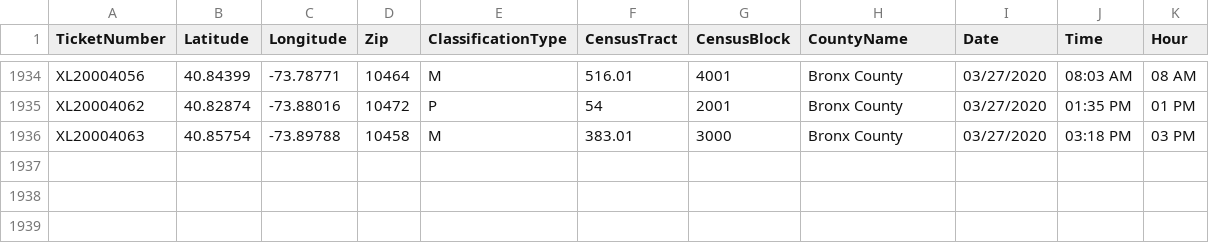
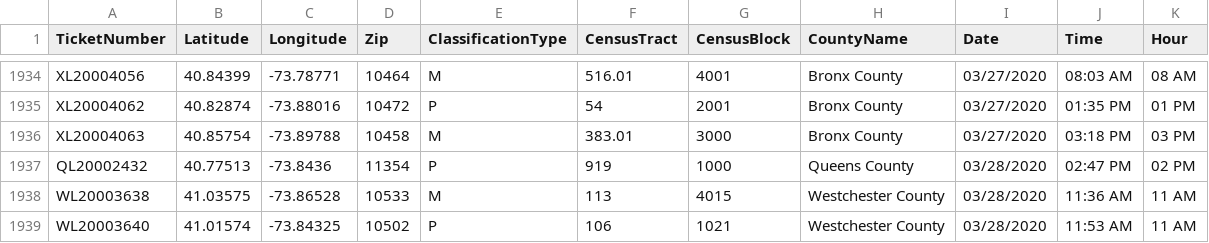
Before and after one commit to mhasan004/GasLeakProject, a CSV file: Getting_GasLeak_Data/DataFiles/GasHistory_ConEdisonTracts.csv, drawn as a sheet; only a part is shown, gaps mark what is left out; the diff names each change by its address in the sheet, - before the commit and + after, or states it on an @@ line.

Commit message:
Automated Push - New Ticket Update

```diff
--- a/Getting_GasLeak_Data/DataFiles/GasHistory_ConEdisonTracts.csv
+++ b/Getting_GasLeak_Data/DataFiles/GasHistory_ConEdisonTracts.csv
+row 1937: QL20002432 | 40.77513 | -73.8436 | 11354 | P | 919 | 1000 | Queens County | 03/28/2020 | 02:47 PM | 02 PM
+row 1938: WL20003638 | 41.03575 | -73.86528 | 10533 | M | 113 | 4015 | Westchester County | 03/28/2020 | 11:36 AM | 11 AM
+row 1939: WL20003640 | 41.01574 | -73.84325 | 10502 | P | 106 | 1021 | Westchester County | 03/28/2020 | 11:53 AM | 11 AM
```
Also changed, not shown: Getting_GasLeak_Data/DataFiles/GasHistory_ReportFrequency_Hourly.csv, Getting_GasLeak_Data/DataFiles/GasHistory_ReportFrequency_Monthly.csv.
